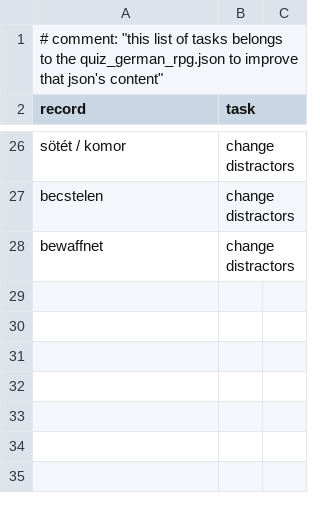
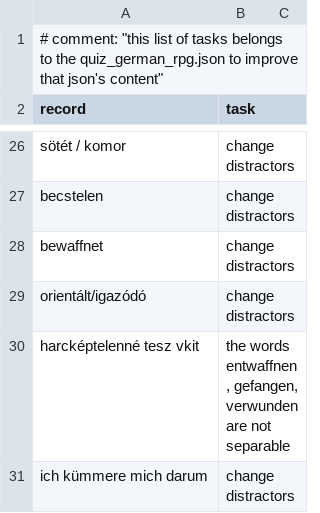
Before and after one commit to kristofszigeti/quiz, a CSV file: quiz/data/quiz_german_rpg_records_to_be_fixed.csv, drawn as a sheet; only a part is shown, gaps mark what is left out; the diff covers the shown part only.

```diff
--- a/quiz/data/quiz_german_rpg_records_to_be_fixed.csv
+++ b/quiz/data/quiz_german_rpg_records_to_be_fixed.csv
@@ -28 +28,4 @@ becstelen; change distractors
 bewaffnet; change distractors
+orientált/igazódó; change distractors
+harcképtelenné tesz vkit; the words entwaffnen, gefangen, verwunden are not separable
+ich kümmere mich darum; change distractors
```
Also changed, not shown: 3 added rows elsewhere in this file, 3 other files.
